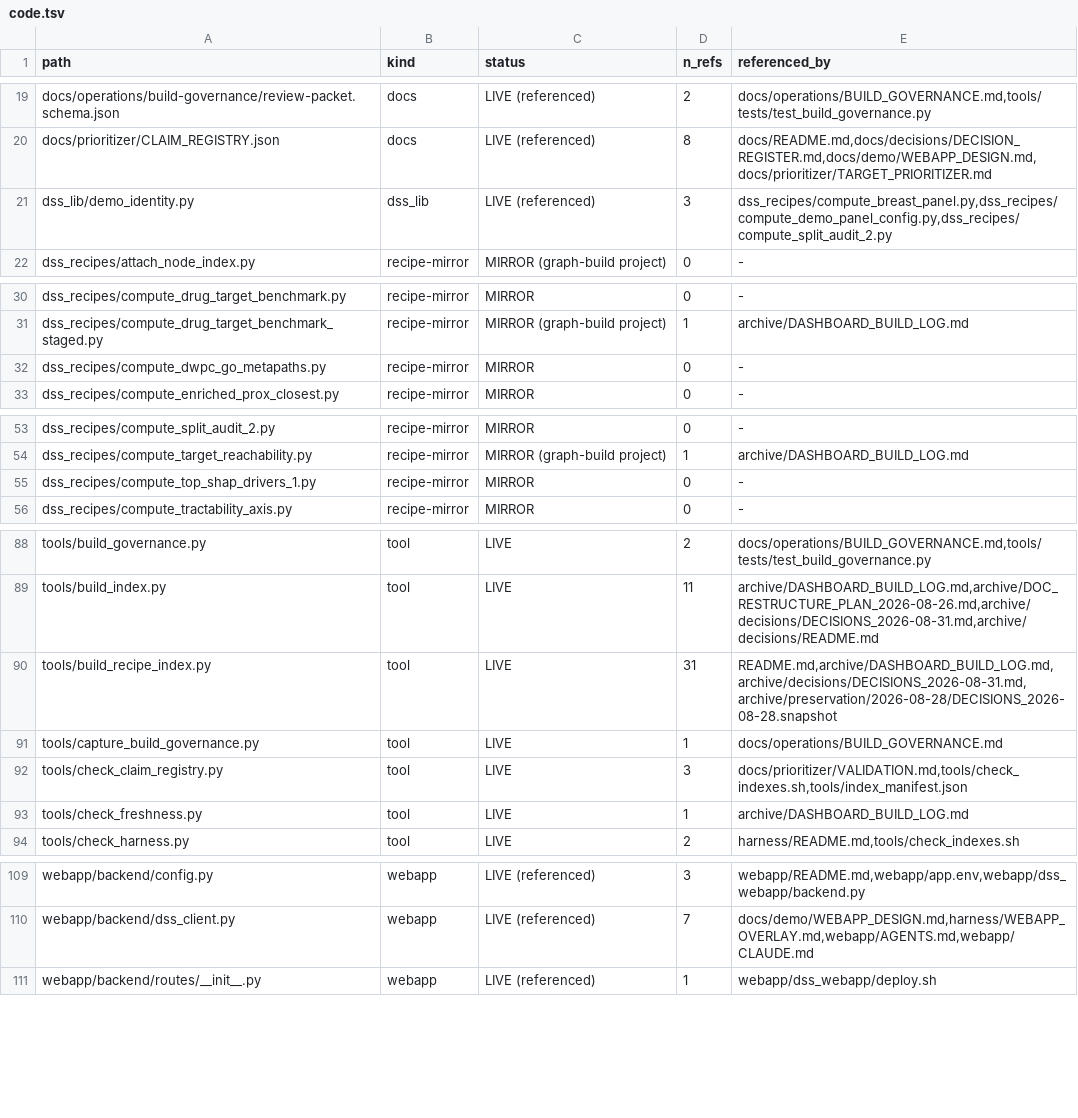
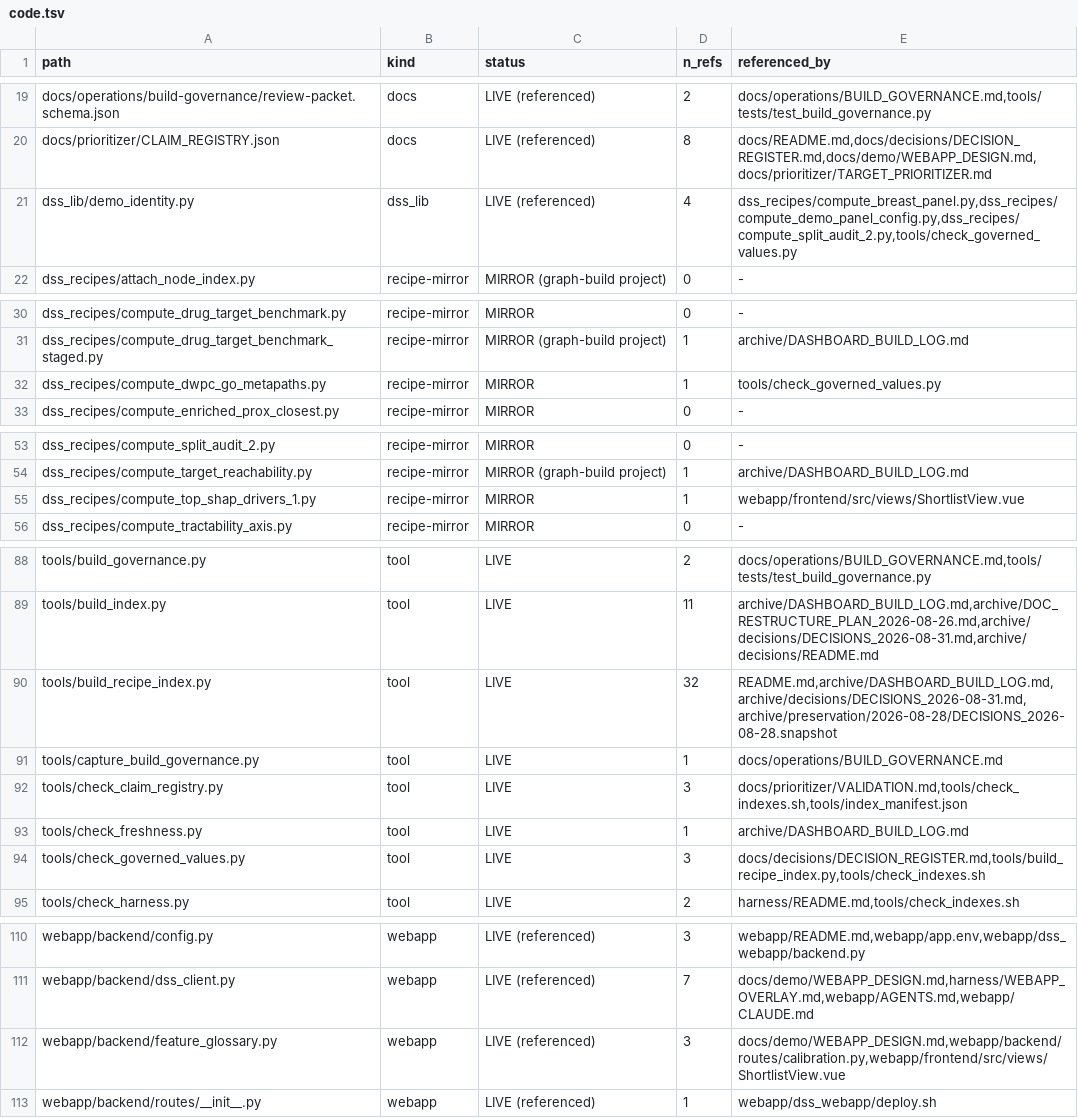
Before and after one commit to lhfudataiku/demo-target-identification, a TSV file: .index/code.tsv, drawn as a sheet; only a part is shown, gaps mark what is left out.

Commit message:
record fix

```diff
--- a/.index/code.tsv
+++ b/.index/code.tsv
@@ -20,3 +20,3 @@ docs/operations/build-governance/review-packet.schema.json	docs	LIVE (referenced
 docs/prioritizer/CLAIM_REGISTRY.json	docs	LIVE (referenced)	8	docs/README.md,docs/decisions/DECISION_REGISTER.md,docs/demo/WEBAPP_DESIGN.md,docs/prioritizer/TARGET_PRIORITIZER.md
-dss_lib/demo_identity.py	dss_lib	LIVE (referenced)	3	dss_recipes/compute_breast_panel.py,dss_recipes/compute_demo_panel_config.py,dss_recipes/compute_split_audit_2.py
+dss_lib/demo_identity.py	dss_lib	LIVE (referenced)	4	dss_recipes/compute_breast_panel.py,dss_recipes/compute_demo_panel_config.py,dss_recipes/compute_split_audit_2.py,tools/check_governed_values.py
 dss_recipes/attach_node_index.py	recipe-mirror	MIRROR (graph-build project)	0	-
@@ -31,3 +31,3 @@ dss_recipes/compute_drug_target_benchmark.py	recipe-mirror	MIRROR	0	-
 dss_recipes/compute_drug_target_benchmark_staged.py	recipe-mirror	MIRROR (graph-build project)	1	archive/DASHBOARD_BUILD_LOG.md
-dss_recipes/compute_dwpc_go_metapaths.py	recipe-mirror	MIRROR	0	-
+dss_recipes/compute_dwpc_go_metapaths.py	recipe-mirror	MIRROR	1	tools/check_governed_values.py
 dss_recipes/compute_enriched_prox_closest.py	recipe-mirror	MIRROR	0	-
@@ -54,3 +54,3 @@ dss_recipes/compute_split_audit_2.py	recipe-mirror	MIRROR	0	-
 dss_recipes/compute_target_reachability.py	recipe-mirror	MIRROR (graph-build project)	1	archive/DASHBOARD_BUILD_LOG.md
-dss_recipes/compute_top_shap_drivers_1.py	recipe-mirror	MIRROR	0	-
+dss_recipes/compute_top_shap_drivers_1.py	recipe-mirror	MIRROR	1	webapp/frontend/src/views/ShortlistView.vue
 dss_recipes/compute_tractability_axis.py	recipe-mirror	MIRROR	0	-
@@ -89,3 +89,3 @@ tools/build_governance.py	tool	LIVE	2	docs/operations/BUILD_GOVERNANCE.md,tools/
 tools/build_index.py	tool	LIVE	11	archive/DASHBOARD_BUILD_LOG.md,archive/DOC_RESTRUCTURE_PLAN_2026-08-26.md,archive/decisions/DECISIONS_2026-08-31.md,archive/decisions/README.md
-tools/build_recipe_index.py	tool	LIVE	31	README.md,archive/DASHBOARD_BUILD_LOG.md,archive/decisions/DECISIONS_2026-08-31.md,archive/preservation/2026-08-28/DECISIONS_2026-08-28.snapshot
+tools/build_recipe_index.py	tool	LIVE	32	README.md,archive/DASHBOARD_BUILD_LOG.md,archive/decisions/DECISIONS_2026-08-31.md,archive/preservation/2026-08-28/DECISIONS_2026-08-28.snapshot
 tools/capture_build_governance.py	tool	LIVE	1	docs/operations/BUILD_GOVERNANCE.md
@@ -93,2 +93,3 @@ tools/check_claim_registry.py	tool	LIVE	3	docs/prioritizer/VALIDATION.md,tools/c
 tools/check_freshness.py	tool	LIVE	1	archive/DASHBOARD_BUILD_LOG.md
+tools/check_governed_values.py	tool	LIVE	3	docs/decisions/DECISION_REGISTER.md,tools/build_recipe_index.py,tools/check_indexes.sh
 tools/check_harness.py	tool	LIVE	2	harness/README.md,tools/check_indexes.sh
@@ -110,2 +111,3 @@ webapp/backend/config.py	webapp	LIVE (referenced)	3	webapp/README.md,webapp/app.
 webapp/backend/dss_client.py	webapp	LIVE (referenced)	7	docs/demo/WEBAPP_DESIGN.md,harness/WEBAPP_OVERLAY.md,webapp/AGENTS.md,webapp/CLAUDE.md
+webapp/backend/feature_glossary.py	webapp	LIVE (referenced)	3	docs/demo/WEBAPP_DESIGN.md,webapp/backend/routes/calibration.py,webapp/frontend/src/views/ShortlistView.vue
 webapp/backend/routes/__init__.py	webapp	LIVE (referenced)	1	webapp/dss_webapp/deploy.sh
```
